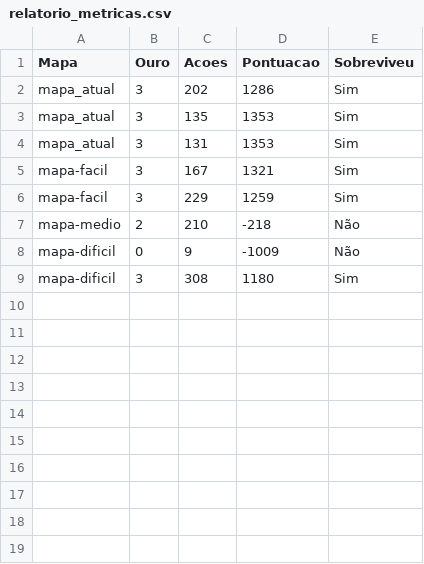
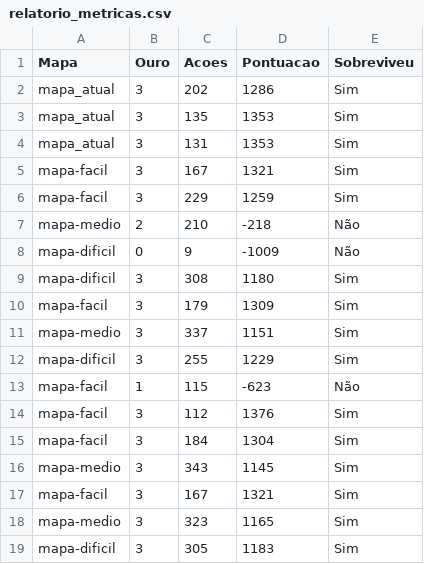
Before and after one commit to giovanamalaia/inf1771-pitfall, a CSV file: src/python/relatorio_metricas.csv, drawn as a sheet; the diff names each change by its address in the sheet, - before the commit and + after, or states it on an @@ line.

```diff
--- a/src/python/relatorio_metricas.csv
+++ b/src/python/relatorio_metricas.csv
+row 10: mapa-facil | 3 | 179 | 1309 | Sim
+row 11: mapa-medio | 3 | 337 | 1151 | Sim
+row 12: mapa-dificil | 3 | 255 | 1229 | Sim
+row 13: mapa-facil | 1 | 115 | -623 | Não
+row 14: mapa-facil | 3 | 112 | 1376 | Sim
+row 15: mapa-facil | 3 | 184 | 1304 | Sim
+row 16: mapa-medio | 3 | 343 | 1145 | Sim
+row 17: mapa-facil | 3 | 167 | 1321 | Sim
+row 18: mapa-medio | 3 | 323 | 1165 | Sim
+row 19: mapa-dificil | 3 | 305 | 1183 | Sim
```
Also changed, not shown: 7 other files.
